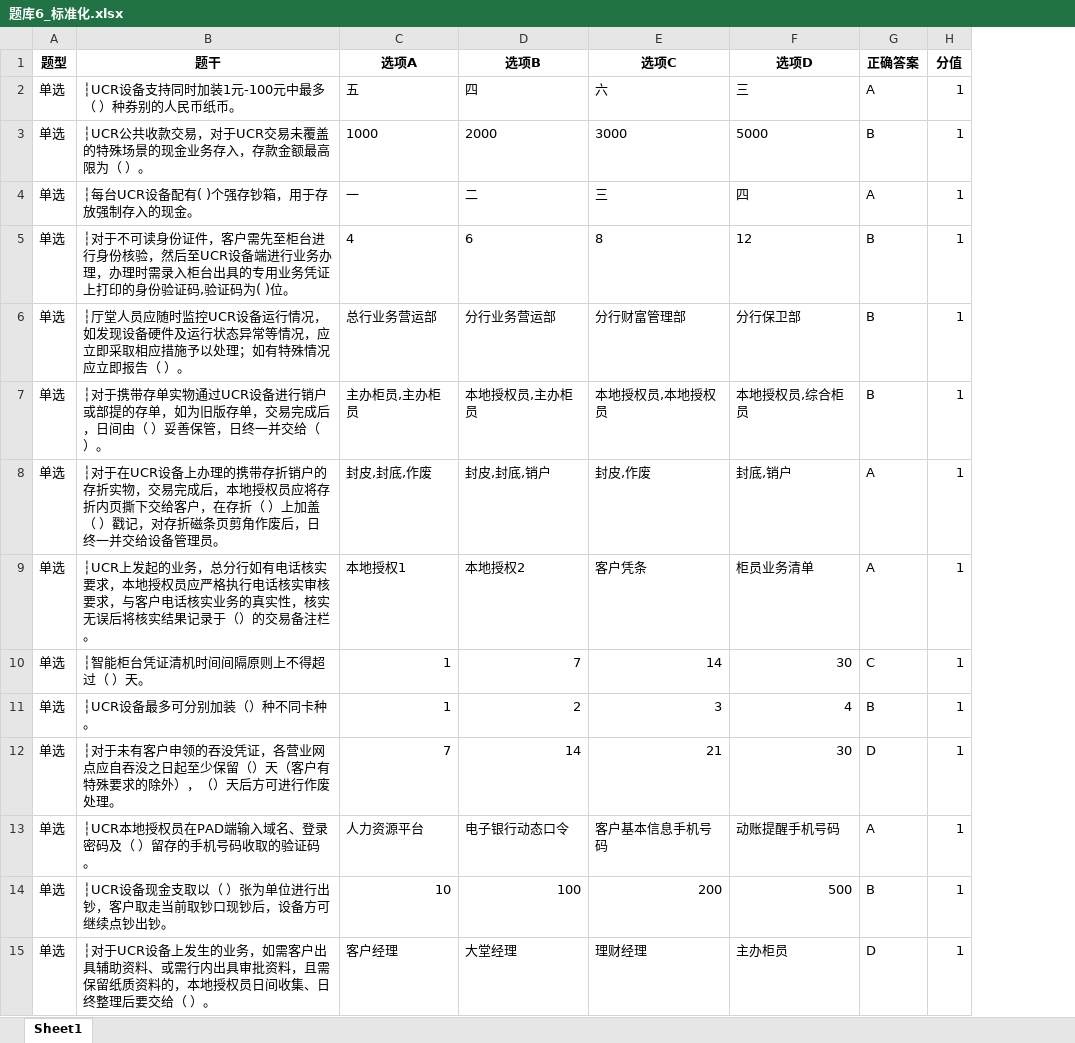
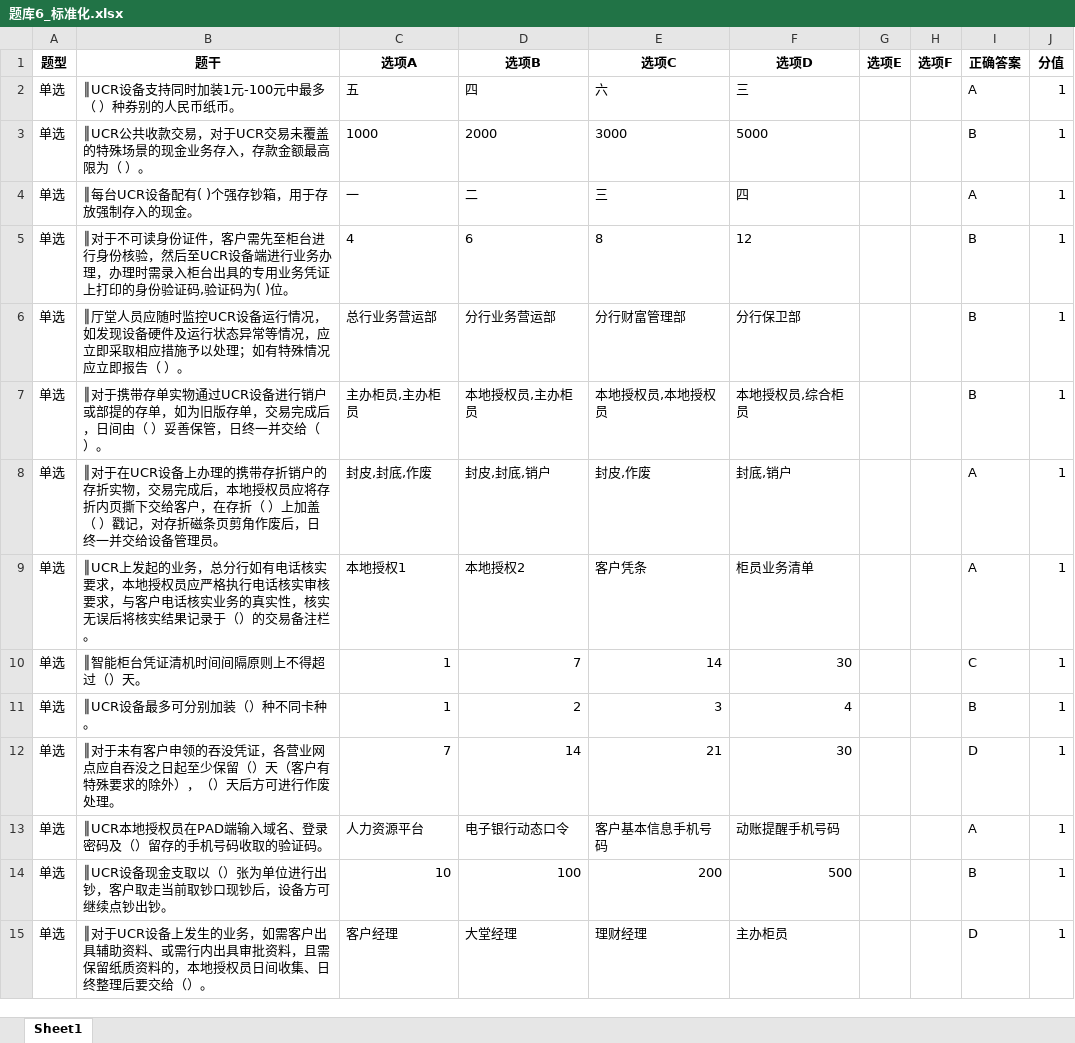
Before and after one commit to 123789486/onilne-exam_test, an Excel workbook: 题库6_标准化.xlsx, sheet Sheet1, drawn as a sheet; only a part is shown; values as stored, in another font and other column widths than the file's, no borders; the diff covers the shown part only; the diff names each change by its address in the sheet, - before the commit and + after, or states it on an @@ line.

```diff
--- a/题库6_标准化.xlsx (sheet Sheet1)
+++ b/题库6_标准化.xlsx (sheet Sheet1)
+column G (选项E), empty
+column H (选项F), empty
-B2 (题干): ┆UCR设备支持同时加装1元-100元中最多（ ）种券别的人民币纸币。
+B2 (题干): ║UCR设备支持同时加装1元-100元中最多（ ）种券别的人民币纸币。
-B3 (题干): ┆UCR公共收款…
+B3 (题干): ║UCR公共收款…
-B4 (题干): ┆每台UCR设备配有( )个强存钞箱，用于存放强制存入的现金。
+B4 (题干): ║每台UCR设备配有( )个强存钞箱，用于存放强制存入的现金。
-B5 (题干): ┆对于不可…
+B5 (题干): ║对于不可…
-B6 (题干): ┆厅堂人员…
+B6 (题干): ║厅堂人员…
-B7 (题干): ┆对于携带…
+B7 (题干): ║对于携带…
-B8 (题干): ┆对于在UCR…
+B8 (题干): ║对于在UCR…
-B9 (题干): ┆UCR上发起的…
+B9 (题干): ║UCR上发起的…
-B10 (题干): ┆智能柜台凭证清机时间间隔原则上不得超过（ ）天。
+B10 (题干): ║智能柜台凭证清机时间间隔原则上不得超过（）天。
-B11 (题干): ┆UCR设备最多可分别加装（）种不同卡种。
+B11 (题干): ║UCR设备最多可分别加装（）种不同卡种。
-B12 (题干): ┆对于未有…
+B12 (题干): ║对于未有…
-B13 (题干): ┆UCR本地授权员在PAD端输入域名、登录密码及（ ）留存的手机号码收取的验证码。
+B13 (题干): ║UCR本地授权员在PAD端输入域名、登录密码及（）留存的手机号码收取的验证码。
-B14 (题干): ┆UCR设备现金支取以（ ）张为单…
+B14 (题干): ║UCR设备现金支取以（）张为单…
-B15 (题干): ┆对于UCR设备上发生的业务，如需客户出具辅助资料、或需行内出具审批资料，且需保留纸质资料的，本地授权员日间收集、日终整理后要交给（ ）。
+B15 (题干): ║对于UCR设备上发生的业务，如需客户出具辅助资料、或需行内出具审批资料，且需保留纸质资料的，本地授权员日间收集、日终整理后要交给（）。
```
Also changed, not shown: 182 edited cells elsewhere in this sheet, 题库2_标准化.xlsx, 题库4_标准化.xlsx, 20 other files.
